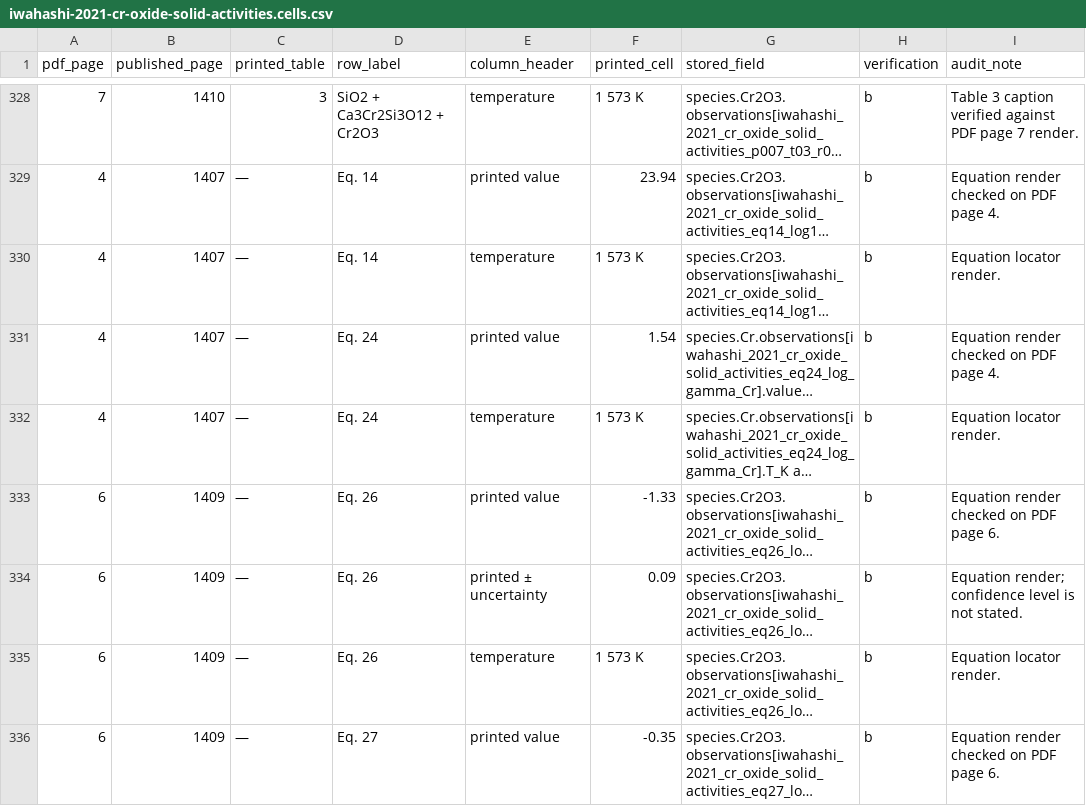
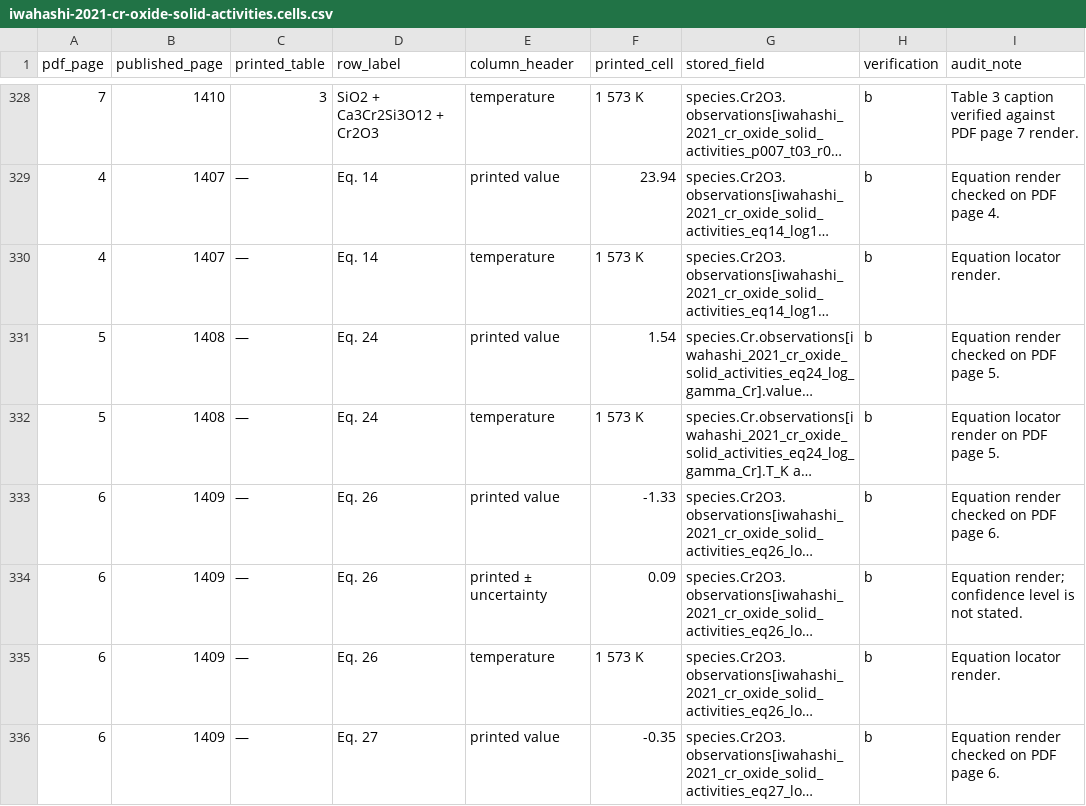
Before and after one commit to simonrowland/regolith-pyrolysis-simulator, a CSV file: data/literature/extracts/audits/iwahashi-2021-cr-oxide-solid-activities.cells.csv, drawn as a sheet; only a part is shown, gaps mark what is left out; long unchanged cells end in …; the diff names each change by its address in the sheet, - before the commit and + after, or states it on an @@ line.

Commit message:
Correct Iwahashi extract locators and lineage

```diff
--- a/data/literature/extracts/audits/iwahashi-2021-cr-oxide-solid-activities.cells.csv
+++ b/data/literature/extracts/audits/iwahashi-2021-cr-oxide-solid-activities.cells.csv
-A331:A332 (pdf_page): 4
+A331:A332 (pdf_page): 5
-B331:B332 (published_page): 1407
+B331:B332 (published_page): 1408
-I331 (audit_note): Equation render checked on PDF page 4.
+I331 (audit_note): Equation render checked on PDF page 5.
-I332 (audit_note): Equation locator render.
+I332 (audit_note): Equation locator render on PDF page 5.
```
Also changed, not shown: data/literature/extracts/audits/iwahashi-2021-cr-oxide-solid-activities.compare.csv, 4 other files.
